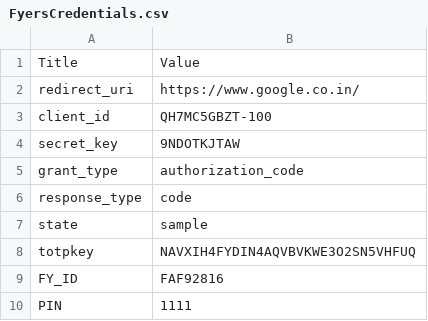
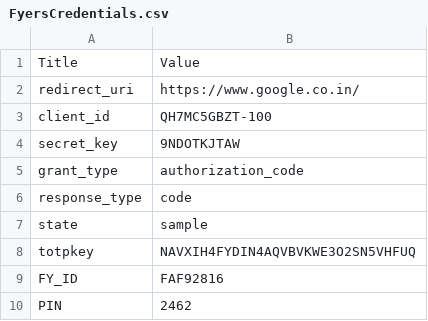
Before and after one commit to PulkitChadha125/IVcharts, a CSV file: FyersCredentials.csv, drawn as a sheet.

```diff
--- a/FyersCredentials.csv
+++ b/FyersCredentials.csv
@@ -9,2 +9,2 @@ totpkey,NAVXIH4FYDIN4AQVBVKWE3O2SN5VHFUQ
 FY_ID,FAF92816
-PIN,1111
+PIN,2462
```
Also changed, not shown: SymbolSetting.csv, 24 other files.
